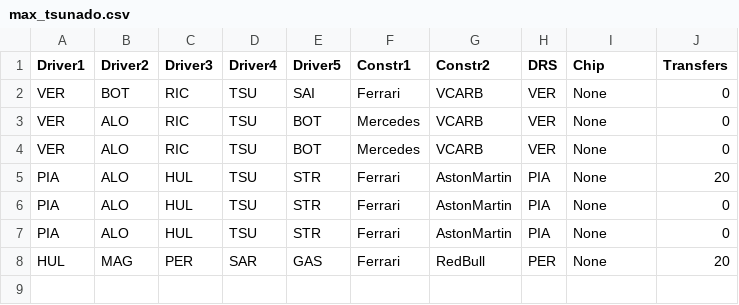
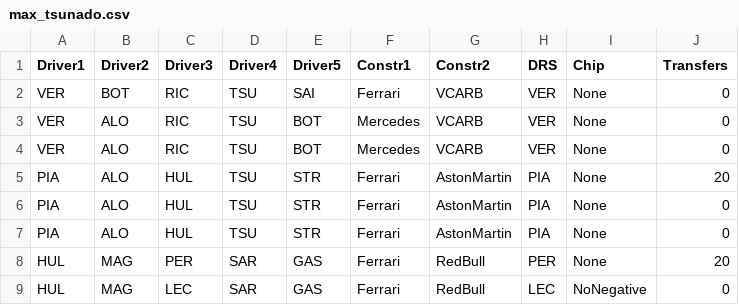
Before and after one commit to Apfelbeet/fantasy-analyzer, a CSV file: data/league/max_tsunado.csv, drawn as a sheet.

```diff
--- a/data/league/max_tsunado.csv
+++ b/data/league/max_tsunado.csv
@@ -8 +8,2 @@ PIA,ALO,HUL,TSU,STR,Ferrari,AstonMartin,PIA,None,0
 HUL,MAG,PER,SAR,GAS,Ferrari,RedBull,PER,None,20
+HUL,MAG,LEC,SAR,GAS,Ferrari,RedBull,LEC,NoNegative,0
```
Also changed, not shown: data/league/albon_ist_der_beste_angriff.csv, data/league/kai_gewinnteam.csv, 3 other files.
